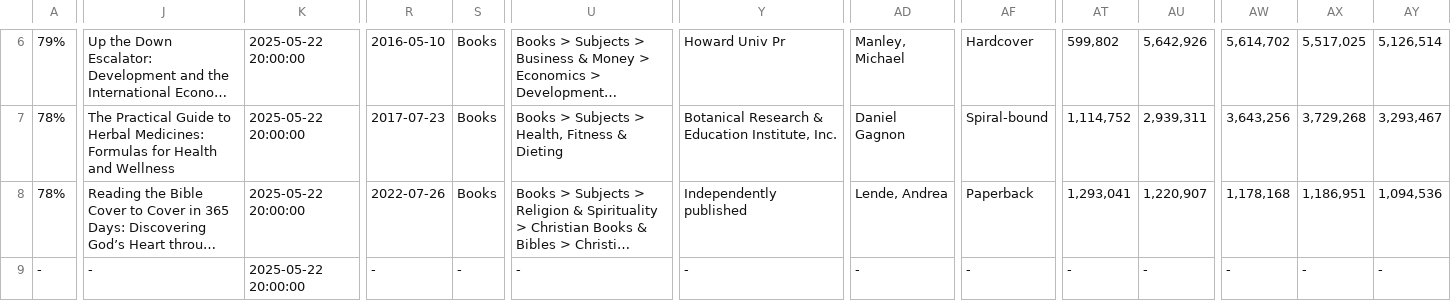
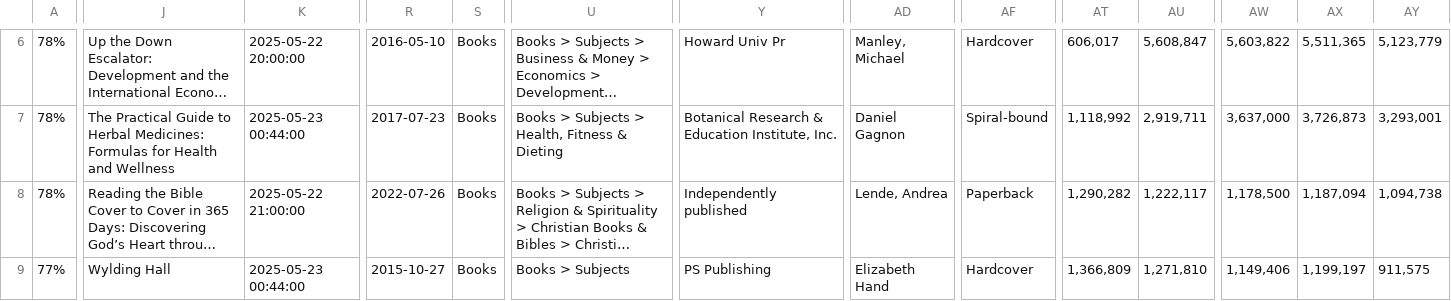
Before and after one commit to timemery/keepa-deals, a CSV file: Keepa_Deals_Export.csv, drawn as a sheet; only a part is shown, gaps mark what is left out; long unchanged cells end in …; the diff covers the shown part only; the diff names each change by its address in the sheet, - before the commit and + after, or states it on an @@ line.

```diff
--- a/Keepa_Deals_Export.csv
+++ b/Keepa_Deals_Export.csv
-A6: 79%
+A6: 78%
-AT6: 599,802
+AT6: 606,017
-AU6: 5,642,926
+AU6: 5,608,847
-AW6: 5,614,702
+AW6: 5,603,822
-AX6: 5,517,025
+AX6: 5,511,365
-AY6: 5,126,514
+AY6: 5,123,779
-K7: 2025-05-22 20:00:00
+K7: 2025-05-23 00:44:00
-AT7: 1,114,752
+AT7: 1,118,992
-AU7: 2,939,311
+AU7: 2,919,711
-AW7: 3,643,256
+AW7: 3,637,000
-AX7: 3,729,268
+AX7: 3,726,873
-AY7: 3,293,467
+AY7: 3,293,001
-K8: 2025-05-22 20:00:00
+K8: 2025-05-22 21:00:00
-AT8: 1,293,041
+AT8: 1,290,282
-AU8: 1,220,907
+AU8: 1,222,117
-AW8: 1,178,168
+AW8: 1,178,500
-AX8: 1,186,951
+AX8: 1,187,094
-AY8: 1,094,536
+AY8: 1,094,738
-A9: -
+A9: 77%
-J9: -
+J9: Wylding Hall
-K9: 2025-05-22 20:00:00
+K9: 2025-05-23 00:44:00
-R9: -
+R9: 2015-10-27
-S9: -
+S9: Books
-U9: -
+U9: Books > Subjects
-Y9: -
+Y9: PS Publishing
-AD9: -
+AD9: Elizabeth Hand
-AF9: -
+AF9: Hardcover
-AT9: -
+AT9: 1,366,809
-AU9: -
+AU9: 1,271,810
-AW9: -
+AW9: 1,149,406
-AX9: -
+AX9: 1,199,197
-AY9: -
+AY9: 911,575
```
Also changed, not shown: 88 edited cells elsewhere in this file, 3 other files.
